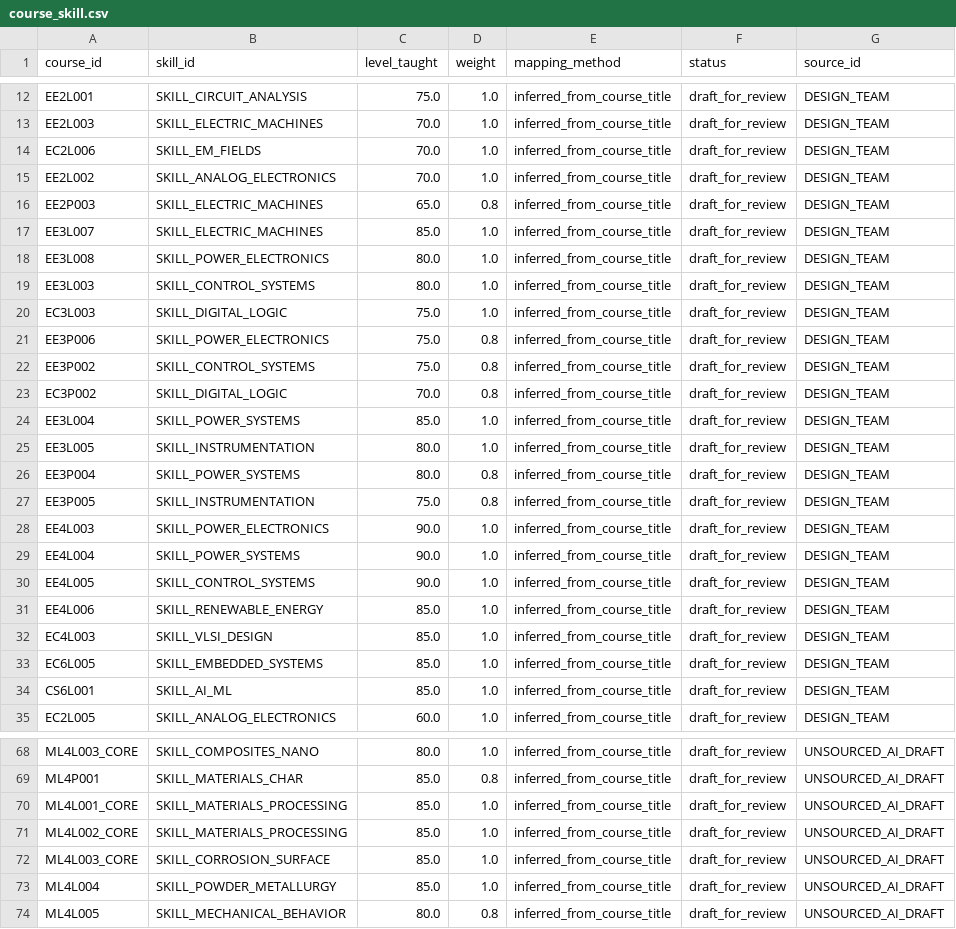
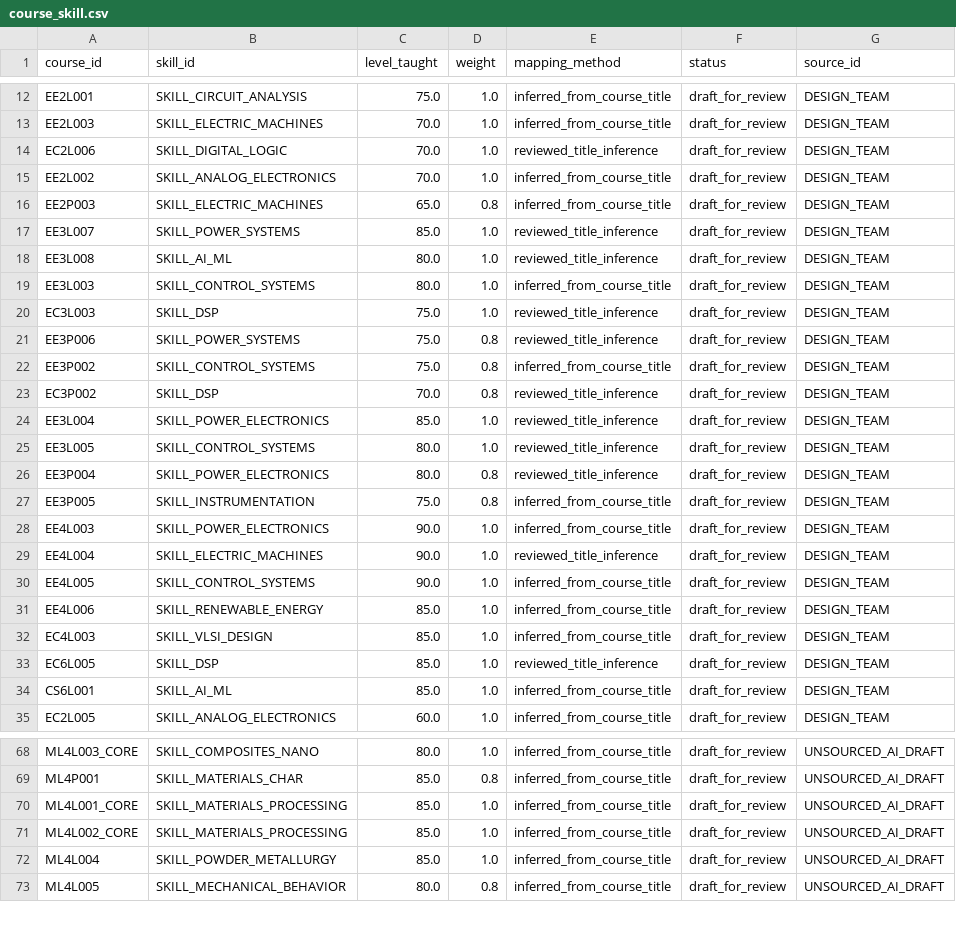
Before and after one commit to SusheelSagar4/EBuddy, a CSV file: data/seed/kb/course_skill.csv, drawn as a sheet; only a part is shown, gaps mark what is left out.

Commit message:
fix(kb): correct 10 course_skill mapping anomalies and document in data_issue.csv

```diff
--- a/data/seed/kb/course_skill.csv
+++ b/data/seed/kb/course_skill.csv
@@ -13,18 +13,18 @@ EE2L001,SKILL_CIRCUIT_ANALYSIS,75.0,1.0,inferred_from_course_title,draft_for_rev
 EE2L003,SKILL_ELECTRIC_MACHINES,70.0,1.0,inferred_from_course_title,draft_for_review,DESIGN_TEAM
-EC2L006,SKILL_EM_FIELDS,70.0,1.0,inferred_from_course_title,draft_for_review,DESIGN_TEAM
+EC2L006,SKILL_DIGITAL_LOGIC,70.0,1.0,reviewed_title_inference,draft_for_review,DESIGN_TEAM
 EE2L002,SKILL_ANALOG_ELECTRONICS,70.0,1.0,inferred_from_course_title,draft_for_review,DESIGN_TEAM
 EE2P003,SKILL_ELECTRIC_MACHINES,65.0,0.8,inferred_from_course_title,draft_for_review,DESIGN_TEAM
-EE3L007,SKILL_ELECTRIC_MACHINES,85.0,1.0,inferred_from_course_title,draft_for_review,DESIGN_TEAM
-EE3L008,SKILL_POWER_ELECTRONICS,80.0,1.0,inferred_from_course_title,draft_for_review,DESIGN_TEAM
+EE3L007,SKILL_POWER_SYSTEMS,85.0,1.0,reviewed_title_inference,draft_for_review,DESIGN_TEAM
+EE3L008,SKILL_AI_ML,80.0,1.0,reviewed_title_inference,draft_for_review,DESIGN_TEAM
 EE3L003,SKILL_CONTROL_SYSTEMS,80.0,1.0,inferred_from_course_title,draft_for_review,DESIGN_TEAM
-EC3L003,SKILL_DIGITAL_LOGIC,75.0,1.0,inferred_from_course_title,draft_for_review,DESIGN_TEAM
-EE3P006,SKILL_POWER_ELECTRONICS,75.0,0.8,inferred_from_course_title,draft_for_review,DESIGN_TEAM
+EC3L003,SKILL_DSP,75.0,1.0,reviewed_title_inference,draft_for_review,DESIGN_TEAM
+EE3P006,SKILL_POWER_SYSTEMS,75.0,0.8,reviewed_title_inference,draft_for_review,DESIGN_TEAM
 EE3P002,SKILL_CONTROL_SYSTEMS,75.0,0.8,inferred_from_course_title,draft_for_review,DESIGN_TEAM
-EC3P002,SKILL_DIGITAL_LOGIC,70.0,0.8,inferred_from_course_title,draft_for_review,DESIGN_TEAM
-EE3L004,SKILL_POWER_SYSTEMS,85.0,1.0,inferred_from_course_title,draft_for_review,DESIGN_TEAM
-EE3L005,SKILL_INSTRUMENTATION,80.0,1.0,inferred_from_course_title,draft_for_review,DESIGN_TEAM
-EE3P004,SKILL_POWER_SYSTEMS,80.0,0.8,inferred_from_course_title,draft_for_review,DESIGN_TEAM
+EC3P002,SKILL_DSP,70.0,0.8,reviewed_title_inference,draft_for_review,DESIGN_TEAM
+EE3L004,SKILL_POWER_ELECTRONICS,85.0,1.0,reviewed_title_inference,draft_for_review,DESIGN_TEAM
+EE3L005,SKILL_CONTROL_SYSTEMS,80.0,1.0,reviewed_title_inference,draft_for_review,DESIGN_TEAM
+EE3P004,SKILL_POWER_ELECTRONICS,80.0,0.8,reviewed_title_inference,draft_for_review,DESIGN_TEAM
 EE3P005,SKILL_INSTRUMENTATION,75.0,0.8,inferred_from_course_title,draft_for_review,DESIGN_TEAM
 EE4L003,SKILL_POWER_ELECTRONICS,90.0,1.0,inferred_from_course_title,draft_for_review,DESIGN_TEAM
-EE4L004,SKILL_POWER_SYSTEMS,90.0,1.0,inferred_from_course_title,draft_for_review,DESIGN_TEAM
+EE4L004,SKILL_ELECTRIC_MACHINES,90.0,1.0,reviewed_title_inference,draft_for_review,DESIGN_TEAM
 EE4L005,SKILL_CONTROL_SYSTEMS,90.0,1.0,inferred_from_course_title,draft_for_review,DESIGN_TEAM
@@ -32,3 +32,3 @@ EE4L006,SKILL_RENEWABLE_ENERGY,85.0,1.0,inferred_from_course_title,draft_for_rev
 EC4L003,SKILL_VLSI_DESIGN,85.0,1.0,inferred_from_course_title,draft_for_review,DESIGN_TEAM
-EC6L005,SKILL_EMBEDDED_SYSTEMS,85.0,1.0,inferred_from_course_title,draft_for_review,DESIGN_TEAM
+EC6L005,SKILL_DSP,85.0,1.0,reviewed_title_inference,draft_for_review,DESIGN_TEAM
 CS6L001,SKILL_AI_ML,85.0,1.0,inferred_from_course_title,draft_for_review,DESIGN_TEAM
@@ -71,3 +71,2 @@ ML4L001_CORE,SKILL_MATERIALS_PROCESSING,85.0,1.0,inferred_from_course_title,draf
 ML4L002_CORE,SKILL_MATERIALS_PROCESSING,85.0,1.0,inferred_from_course_title,draft_for_review,UNSOURCED_AI_DRAFT
-ML4L003_CORE,SKILL_CORROSION_SURFACE,85.0,1.0,inferred_from_course_title,draft_for_review,UNSOURCED_AI_DRAFT
 ML4L004,SKILL_POWDER_METALLURGY,85.0,1.0,inferred_from_course_title,draft_for_review,UNSOURCED_AI_DRAFT
```
Also changed, not shown: data/seed/kb/data_issue.csv, 1 other file.
